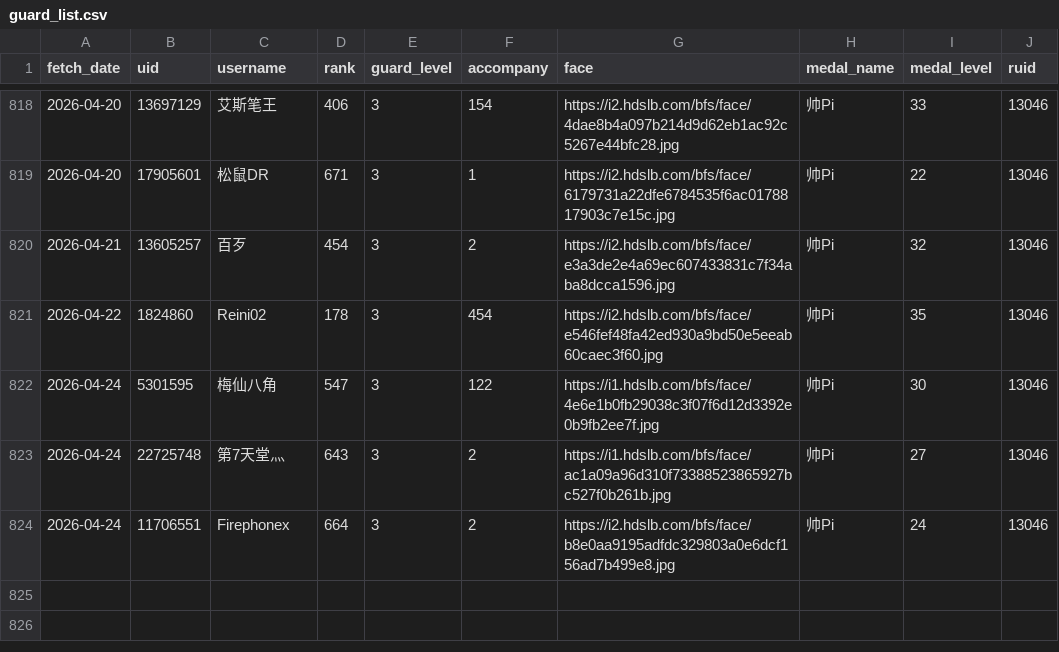
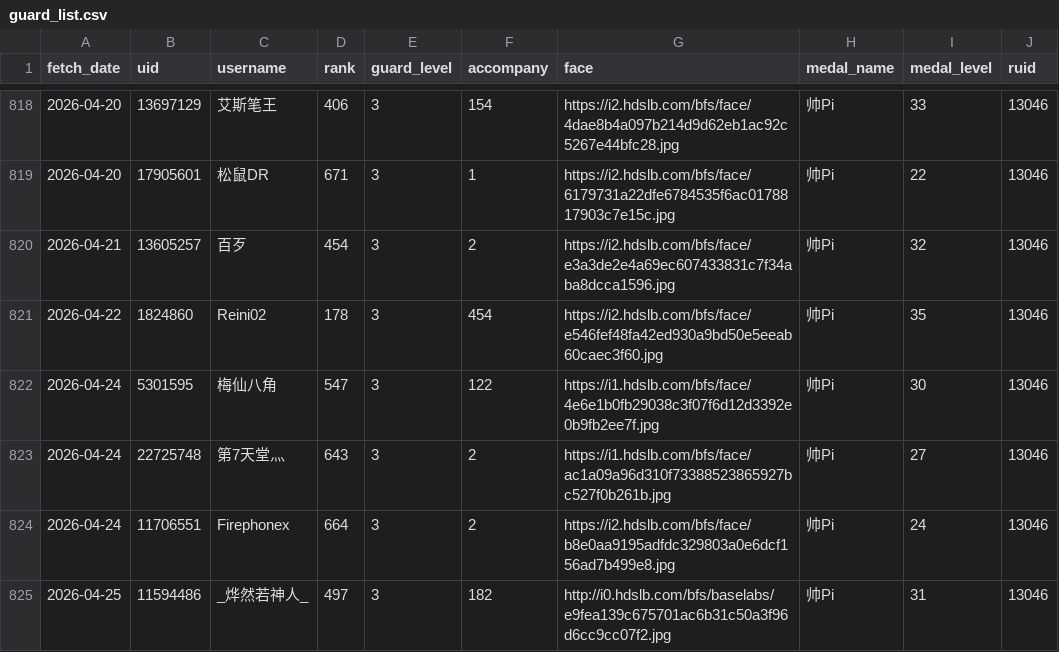
Before and after one commit to pipilapilayu/Api_cap, a CSV file: guard_list.csv, drawn as a sheet; only a part is shown, gaps mark what is left out; the diff names each change by its address in the sheet, - before the commit and + after, or states it on an @@ line.

```diff
--- a/guard_list.csv
+++ b/guard_list.csv
+row 825: 2026-04-25 | 11594486 | _烨然若神人_ | 497 | 3 | 182 | http://i0.hdslb.com/bfs/baselabs/e9fea139c675701ac6b31c50a3f96d6cc9cc07f2.jpg | 帅Pi | 31 | 13046
```
